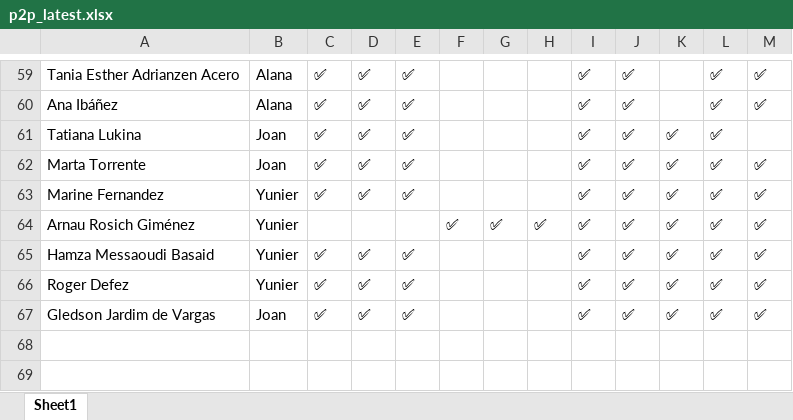
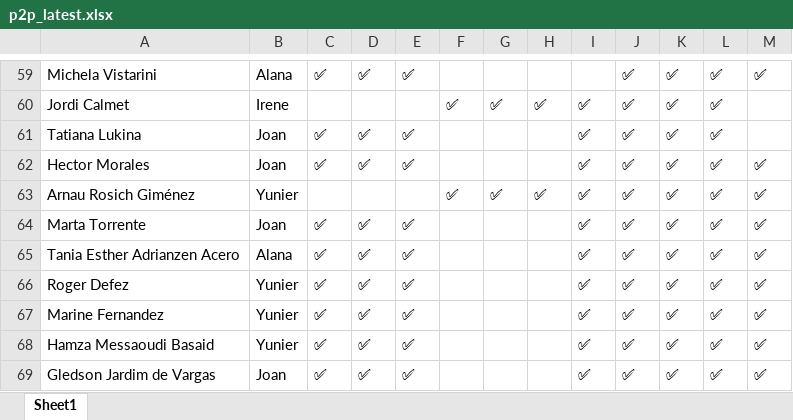
Before and after one commit to alanaolivieri/P2P-ITA, an Excel workbook: data/p2p_latest.xlsx, sheet Sheet1, drawn as a sheet; only a part is shown, gaps mark what is left out; values as stored, in another font and other column widths than the file's, no borders; the diff covers the shown part only; the diff names each change by its address in the sheet, - before the commit and + after, or states it on an @@ line.

```diff
--- a/data/p2p_latest.xlsx (sheet Sheet1)
+++ b/data/p2p_latest.xlsx (sheet Sheet1)
-A59: Tania Esther Adrianzen Acero
+A59: Michela Vistarini
-I59: ✅
+I59: (empty)
-K59: (empty)
+K59: ✅
@@ row 60 moved to row 55: Ana Ibáñez @@
+row 60: Jordi Calmet | Irene |  |  |  | ✅ | ✅ | ✅ | ✅ | ✅ | ✅ | ✅
+row 62: Hector Morales | Joan | ✅ | ✅ | ✅ |  |  |  | ✅ | ✅ | ✅ | ✅ | ✅
@@ row 64 moved to row 63: Arnau Rosich Giménez @@
+row 65: Tania Esther Adrianzen Acero | Alana | ✅ | ✅ | ✅ |  |  |  | ✅ | ✅ | ✅ | ✅ | ✅
```
Also changed, not shown: 7 added rows, 8 removed rows and 25 moved rows elsewhere in this sheet, data/actividades.xlsx.
